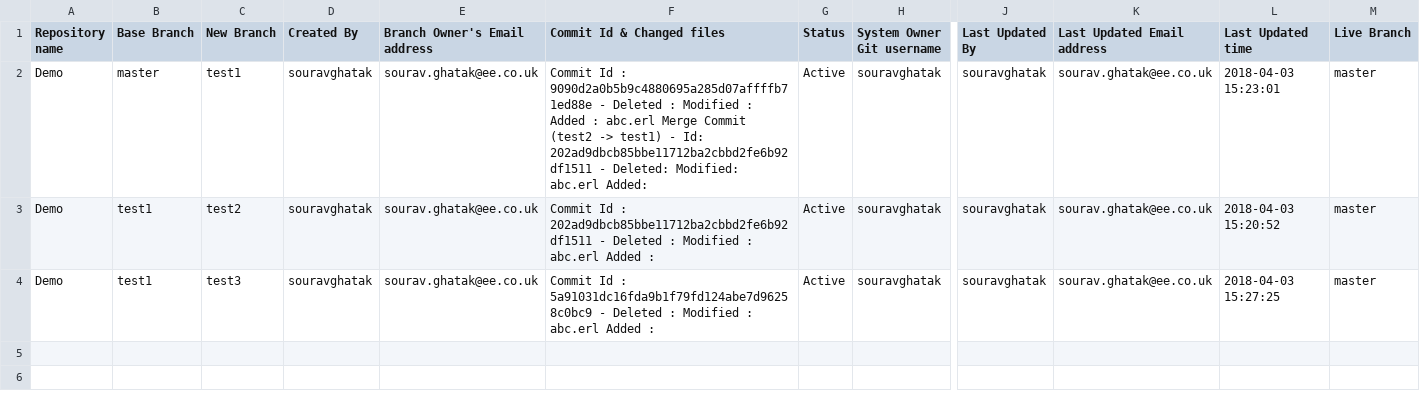
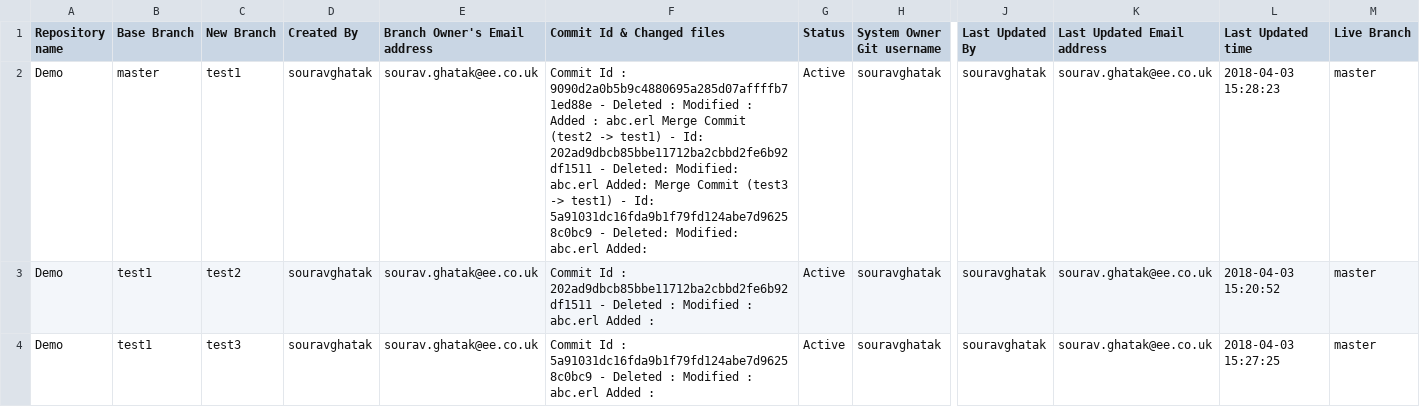
Before and after one commit to souravghatak/Tracker, a CSV file: Demo_tracker.csv, drawn as a sheet; only a part is shown, gaps mark what is left out; the diff names each change by its address in the sheet, - before the commit and + after, or states it on an @@ line.

Commit message:
Merged branch test3 into test1 branch

```diff
--- a/Demo_tracker.csv
+++ b/Demo_tracker.csv
-F2 (Commit Id & Changed files): …abc.erl Added:
+F2 (Commit Id & Changed files): …abc.erl Added: Merge Commit (test3 -> test1) - Id: 5a91031dc16fda9b1f79fd124abe7d96258c0bc9 - Deleted: Modified: abc.erl Added:
-L2 (Last Updated time): 2018-04-03 15:23:01
+L2 (Last Updated time): 2018-04-03 15:28:23
```
